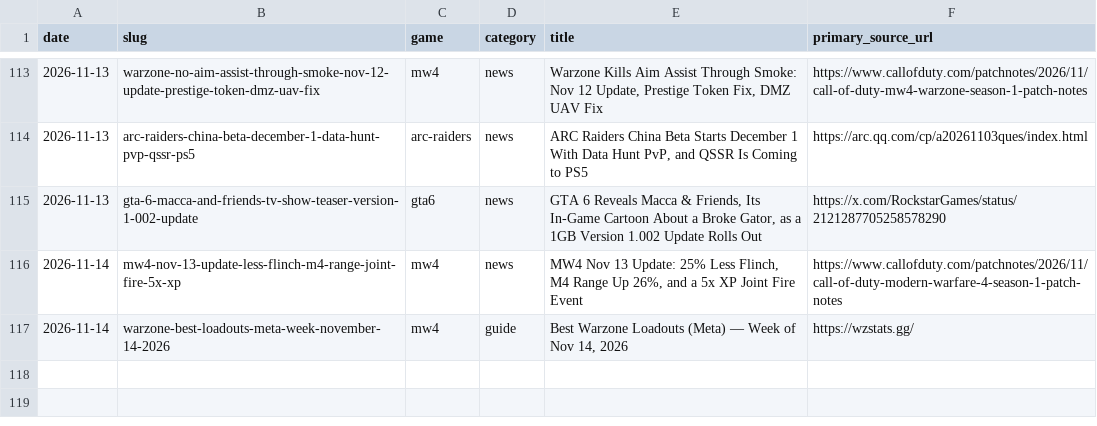
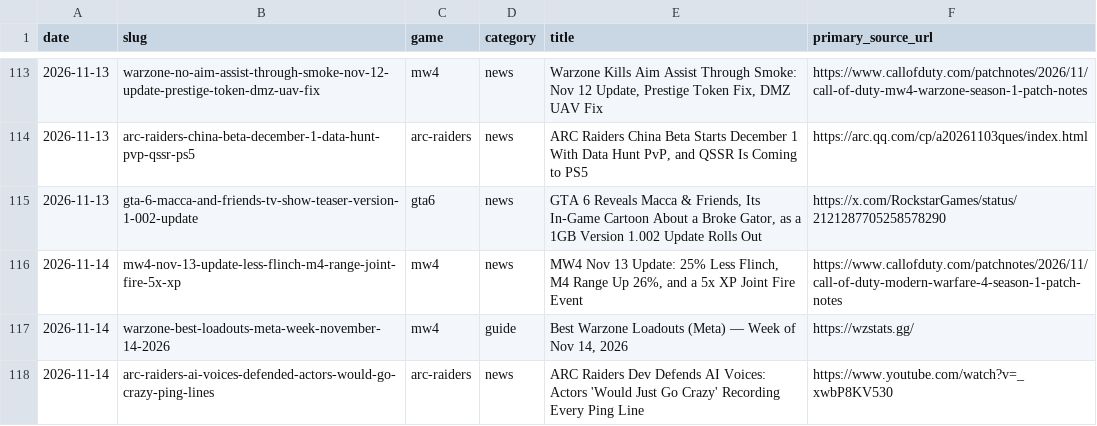
Before and after one commit to SDK432/earlyloot, a CSV file: content/published-log.csv, drawn as a sheet; only a part is shown, gaps mark what is left out.

Commit message:
News: ARC Raiders dev defends AI voices in Sound & Music video

```diff
--- a/content/published-log.csv
+++ b/content/published-log.csv
@@ -117 +117,2 @@ date,slug,game,category,title,primary_source_url
 2026-11-14,warzone-best-loadouts-meta-week-november-14-2026,mw4,guide,"Best Warzone Loadouts (Meta) — Week of Nov 14, 2026",https://wzstats.gg/
+2026-11-14,arc-raiders-ai-voices-defended-actors-would-go-crazy-ping-lines,arc-raiders,news,ARC Raiders Dev Defends AI Voices: Actors 'Would Just Go Crazy' Recording Every Ping Line,https://www.youtube.com/watch?v=_xwbP8KV530
```
Also changed, not shown: 2 other files.
